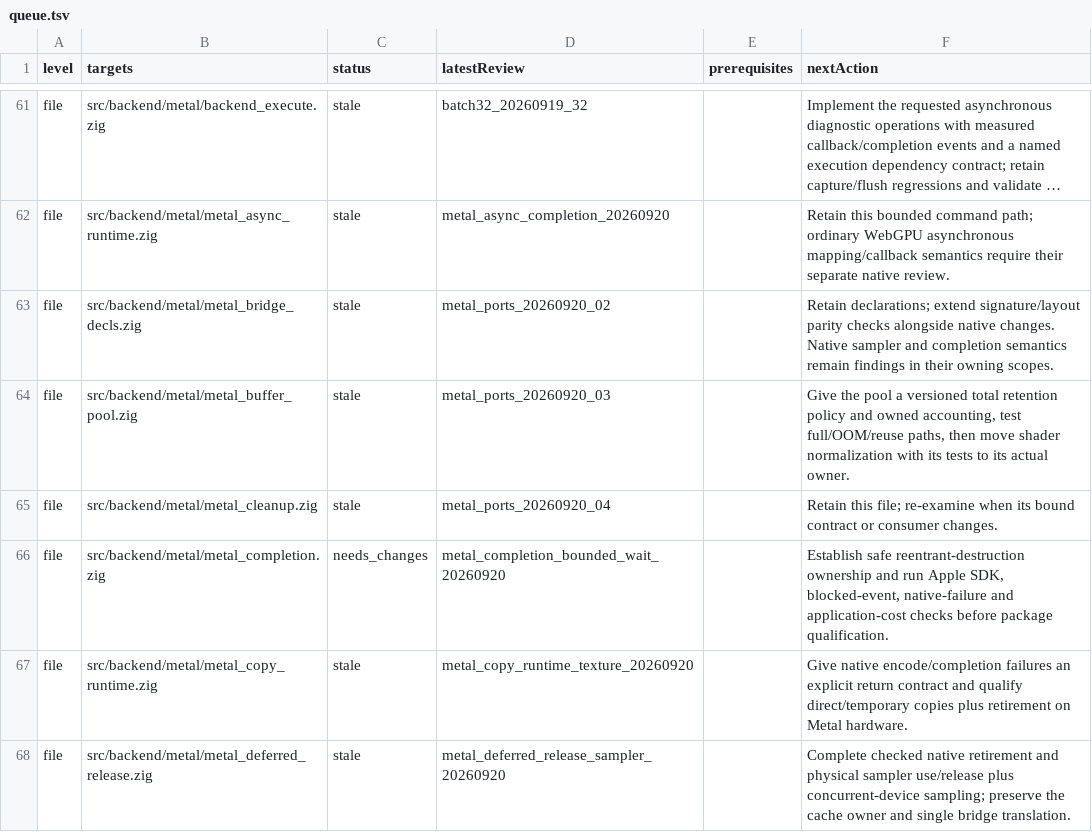
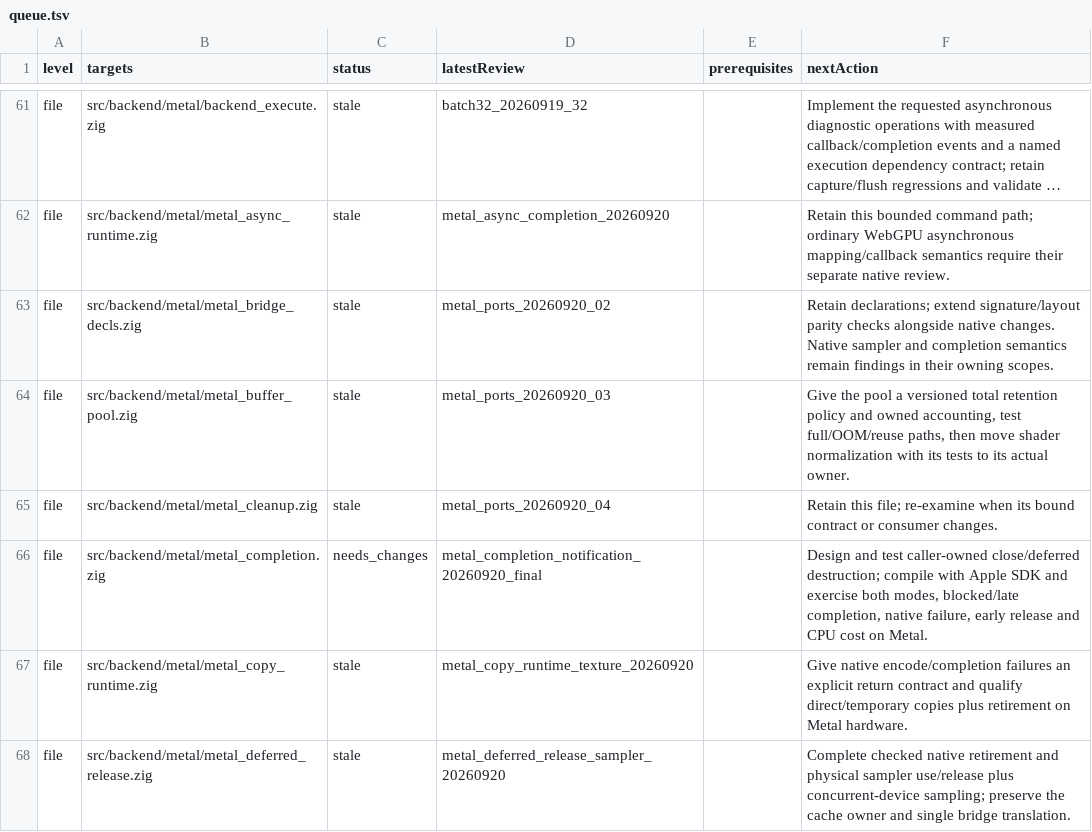
Before and after one commit to clocksmith/fawn, a TSV file: runtime/zig/reviews/queue.tsv, drawn as a sheet; only a part is shown, gaps mark what is left out; long unchanged cells end in …; the diff covers the shown part only.

Commit message:
Honor Metal wait controls with precommit notifications

```diff
--- a/runtime/zig/reviews/queue.tsv
+++ b/runtime/zig/reviews/queue.tsv
@@ -65,3 +65,3 @@ file	src/backend/metal/metal_buffer_pool.zig	stale	metal_ports_20260920_03		Give
 file	src/backend/metal/metal_cleanup.zig	stale	metal_ports_20260920_04		Retain this file; re-examine when its bound contract or consumer changes.
-file	src/backend/metal/metal_completion.zig	needs_changes	metal_completion_bounded_wait_20260920		Establish safe reentrant-destruction ownership and run Apple SDK, blocked-event, native-failure and application-cost checks before package qualification.
+file	src/backend/metal/metal_completion.zig	needs_changes	metal_completion_notification_20260920_final		Design and test caller-owned close/deferred destruction; compile with Apple SDK and exercise both modes, blocked/late completion, native failure, early release and CPU cost on Metal.
 file	src/backend/metal/metal_copy_runtime.zig	stale	metal_copy_runtime_texture_20260920		Give native encode/completion failures an explicit return contract and qualify direct/temporary copies plus retirement on Metal hardware.
```
Also changed, not shown: 7 edited cells elsewhere in this file, 33 other files.
